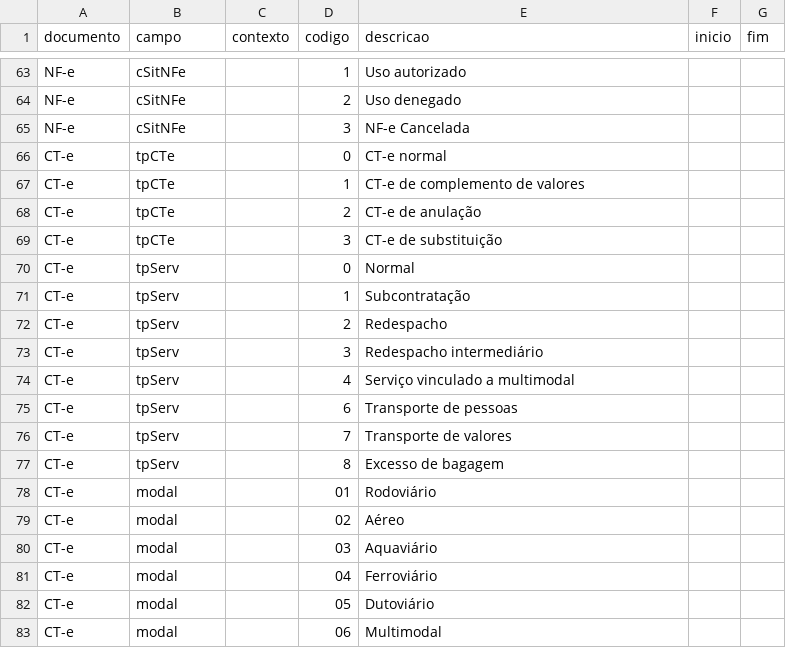
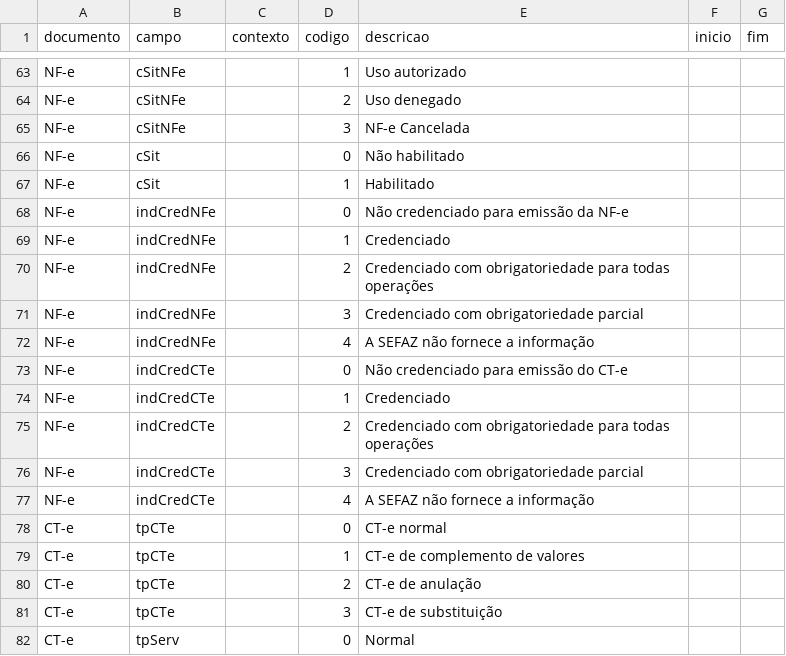
Before and after one commit to biuspoly/RNFe, a CSV file: inst/extdata/tabelas/codigos_dos_campos.csv, drawn as a sheet; only a part is shown, gaps mark what is left out; the shorter side is filled out with more unchanged rows.

Commit message:
sefaz_cadastro: o cadastro de contribuintes na SEFAZ pelo CNPJ, CPF ou IE, so' em homologacao
Fase 3, terceiro passo. O ConsCad 2.00 vai ao CadConsultaCadastro4 da UF
(15 UFs tem o servico na Relacao de Servicos Web). Devolve consultas (a
resposta) e cadastros (uma linha por inscricao: situacao, credenciamento
na NF-e e no CT-e, nome, regime, CNAE, datas, endereco), com o significado
de cSit, indCredNFe e indCredCTe pela documentacao do schema.

Cada SEFAZ usa um envelope: o MT pede o nfeDadosMsg dentro de
consultaCadastro (sem isso, 215); AM e MG respondem em
consultaCadastro4Result. O ler_resposta acha o retorno pelo nome, em
qualquer envelope. MG manda a hora sem fuso e o PR com milesimos.

Testado em homologacao com o CNPJ de exemplo nas 15 UFs: 11 recusam quem
pergunta (257), MT e PR dizem que ele nao e' contribuinte (259), e GO e AM
respondem sobre o CNPJ do certificado: a resposta que fala de outro
documento vai em problema, sem os cadastros. Respostas reais da SVRS e do
PR e uma montada (dados inventados) passam no retConsCad_v2.00.xsd.

```diff
--- a/inst/extdata/tabelas/codigos_dos_campos.csv
+++ b/inst/extdata/tabelas/codigos_dos_campos.csv
@@ -65,2 +65,14 @@
 "NF-e","cSitNFe",,"3","NF-e Cancelada",,
+"NF-e","cSit",,"0","Não habilitado",,
+"NF-e","cSit",,"1","Habilitado",,
+"NF-e","indCredNFe",,"0","Não credenciado para emissão da NF-e",,
+"NF-e","indCredNFe",,"1","Credenciado",,
+"NF-e","indCredNFe",,"2","Credenciado com obrigatoriedade para todas operações",,
+"NF-e","indCredNFe",,"3","Credenciado com obrigatoriedade parcial",,
+"NF-e","indCredNFe",,"4","A SEFAZ não fornece a informação",,
+"NF-e","indCredCTe",,"0","Não credenciado para emissão do CT-e",,
+"NF-e","indCredCTe",,"1","Credenciado",,
+"NF-e","indCredCTe",,"2","Credenciado com obrigatoriedade para todas operações",,
+"NF-e","indCredCTe",,"3","Credenciado com obrigatoriedade parcial",,
+"NF-e","indCredCTe",,"4","A SEFAZ não fornece a informação",,
 "CT-e","tpCTe",,"0","CT-e normal",,
```
Also changed, not shown: 14 other files.
